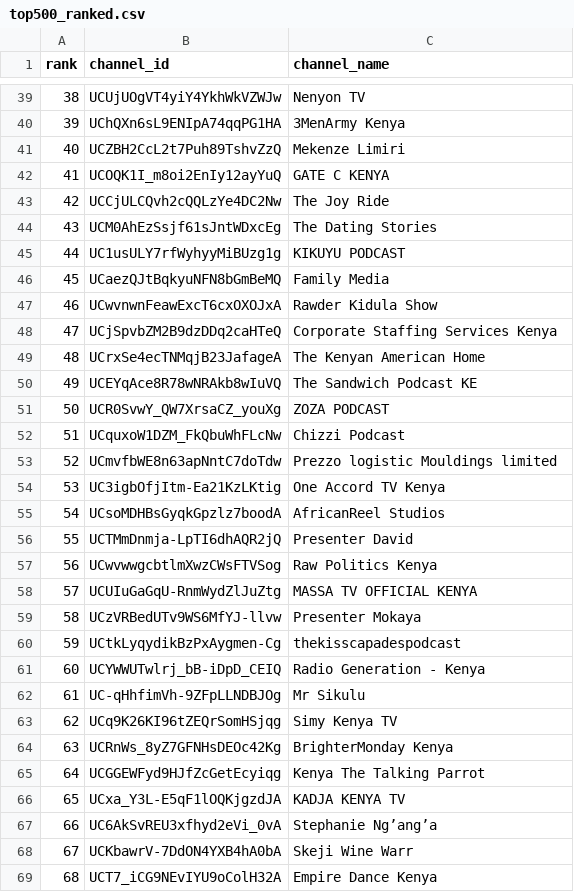
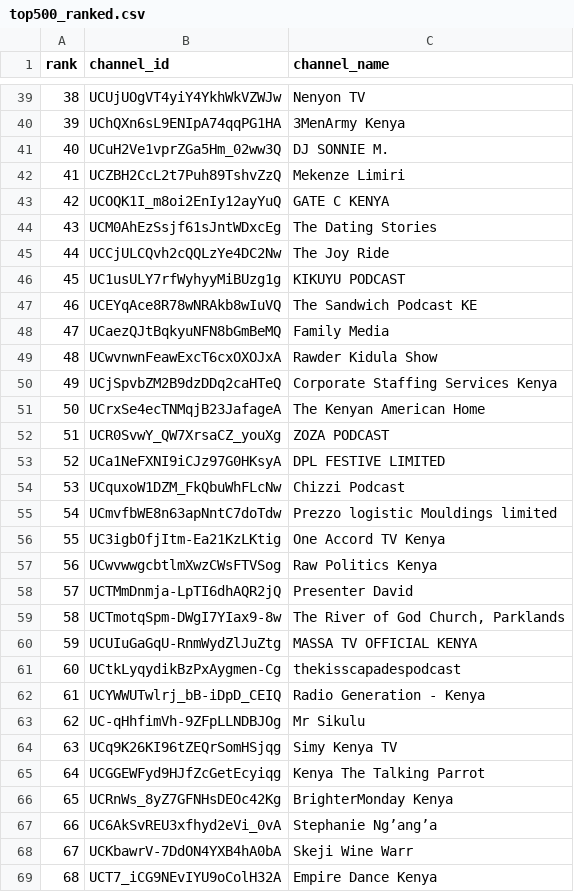
Before and after one commit to stmonitoring2/ke-top500-copy, a CSV file: public/top500_ranked.csv, drawn as a sheet; only a part is shown, gaps mark what is left out; removed rows and columns are numbered as before the commit, all else as after; the diff covers the shown part only; the diff names each change by its address in the sheet, - before the commit and + after, or states it on an @@ line.

```diff
--- a/public/top500_ranked.csv
+++ b/public/top500_ranked.csv
@@ column A (rank) renumbered from row 5 down @@
+row 41: 40 | UCuH2Ve1vprZGa5Hm_02ww3Q | DJ SONNIE M.
@@ row 50 moved to row 47: 46 @@
+row 53: 52 | UCa1NeFXNI9iCJz97G0HKsyA | DPL FESTIVE LIMITED
-row 55: 54 | UCsoMDHBsGyqkGpzlz7boodA | AfricanReel Studios
+row 59: 58 | UCTmotqSpm-DWgI7YIax9-8w | The River of God Church, Parklands
-row 59: 58 | UCzVRBedUTv9WS6MfYJ-llvw | Presenter Mokaya
-row 66: 65 | UCxa_Y3L-E5qF1lOQKjgzdJA | KADJA KENYA TV
```
Also changed, not shown: 4 added rows, 3 removed rows and 9 moved rows elsewhere in this file, channels.csv, 4 other files.
